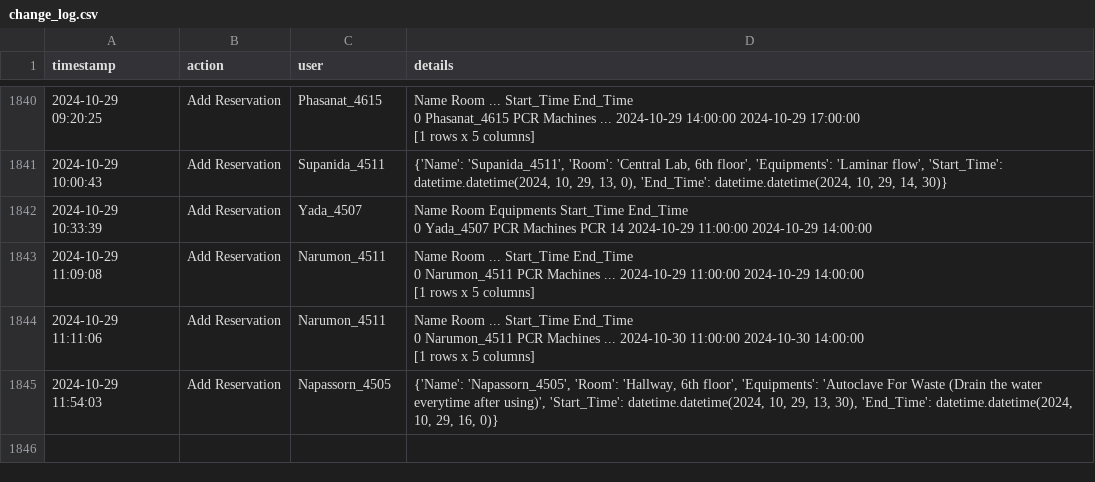
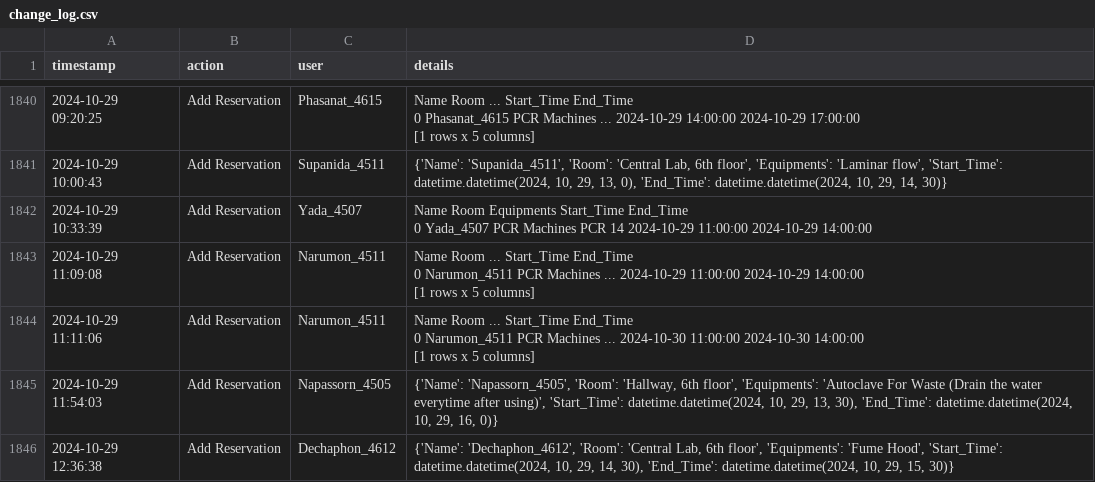
Before and after one commit to dhruv0767/Lab-Equipments_Reservation, a CSV file: change_log.csv, drawn as a sheet; only a part is shown, gaps mark what is left out; the diff names each change by its address in the sheet, - before the commit and + after, or states it on an @@ line.

Commit message:
Update change_log.csv

```diff
--- a/change_log.csv
+++ b/change_log.csv
+row 1846: 2024-10-29 12:36:38 | Add Reservation | Dechaphon_4612 | {'Name': 'Dechaphon_4612', 'Room': 'Central Lab, 6th floor', 'Equipments': 'Fume Hood', 'Start_Time': datetime.datetime(2024, 10, 29, 14, 30), 'End_Time': datetime.datetime(2024, 10, 29, 15, 30)}
```
